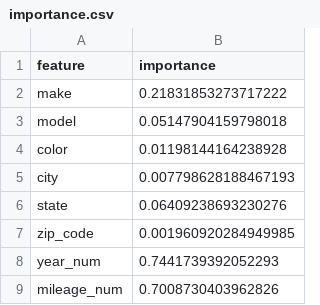
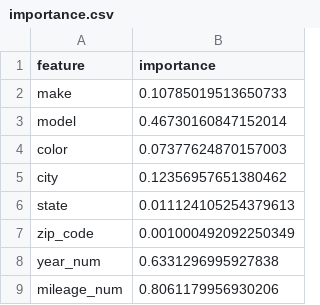
Before and after one commit to OPIM5512-ftg25004/myscrapers-gk, a CSV file: results/importance.csv, drawn as a sheet.

```diff
--- a/results/importance.csv
+++ b/results/importance.csv
@@ -1,9 +1,9 @@
 feature,importance
-make,0.21831853273717222
-model,0.05147904159798018
-color,0.01198144164238928
-city,0.007798628188467193
-state,0.06409238693230276
-zip_code,0.001960920284949985
-year_num,0.7441739392052293
-mileage_num,0.7008730403962826
+make,0.10785019513650733
+model,0.46730160847152014
+color,0.07377624870157003
+city,0.12356957651380462
+state,0.011124105254379613
+zip_code,0.001000492092250349
+year_num,0.6331296995927838
+mileage_num,0.8061179956930206
```
Also changed, not shown: 1 other file.
